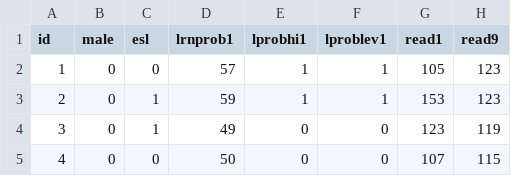
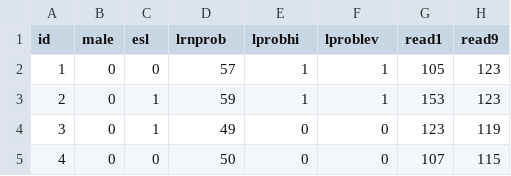
Before and after one commit to blimp-stats/blimp-book, a CSV file: data/reading.csv, drawn as a sheet; only a part is shown.

Commit message:
Update reading.csv

```diff
--- a/data/reading.csv
+++ b/data/reading.csv
@@ -1,2 +1,2 @@
-id,male,esl,lrnprob1,lprobhi1,lproblev1,read1,read9
+id,male,esl,lrnprob,lprobhi,lproblev,read1,read9
 1,0,0,57,1,1,105,123
```
